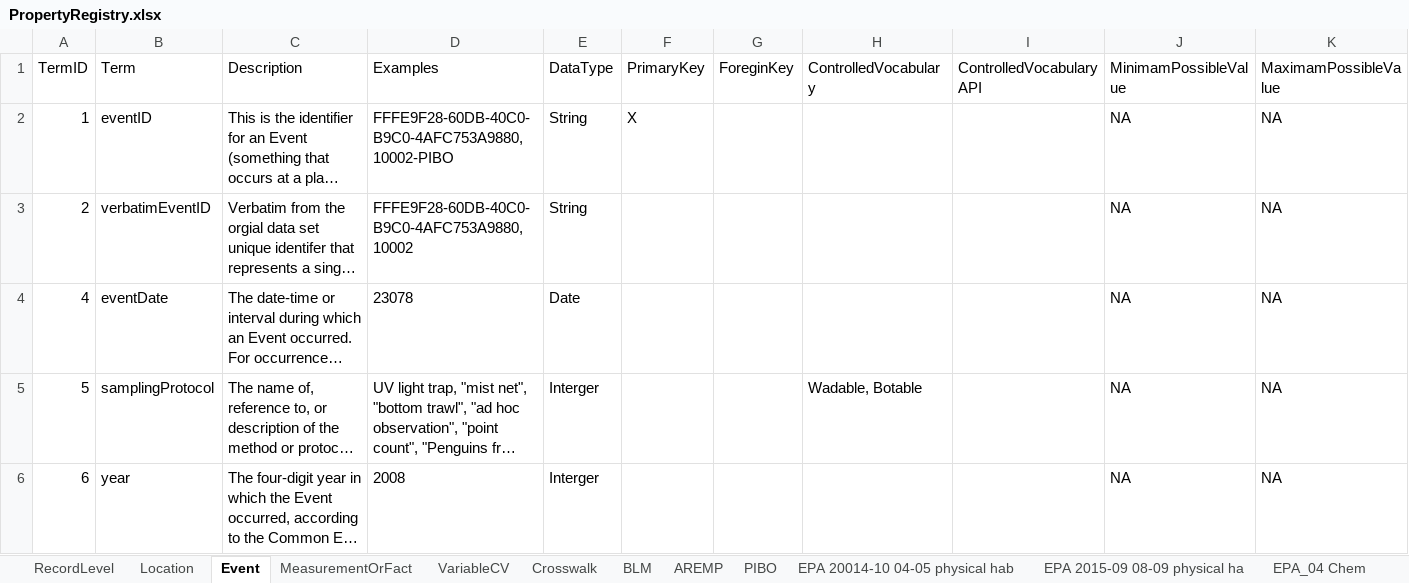
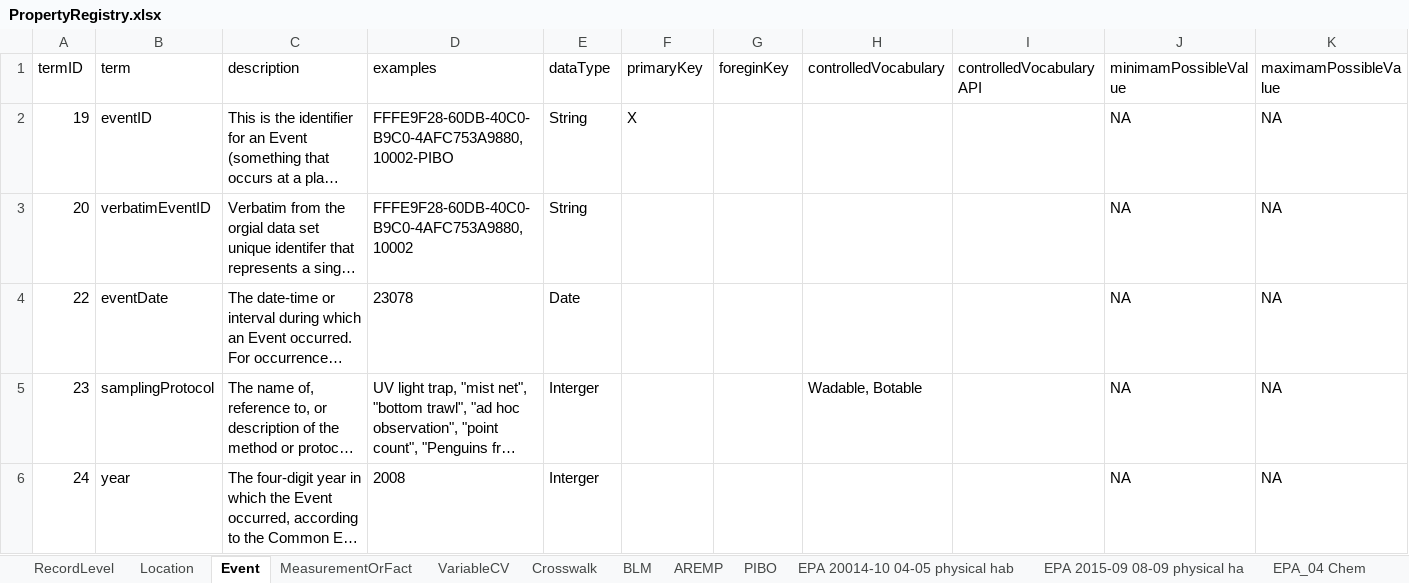
Before and after one commit to rascully/Stream-Monitoring-Data-Exchange-Specifications, an Excel workbook: Tables/PropertyRegistry.xlsx, sheet Event, drawn as a sheet; only a part is shown; long unchanged cells end in …; values as stored, in another font and other column widths than the file's, no borders; the diff covers the shown part only; the diff names each change by its address in the sheet, - before the commit and + after, or states it on an @@ line.

```diff
--- a/Tables/PropertyRegistry.xlsx (sheet Event)
+++ b/Tables/PropertyRegistry.xlsx (sheet Event)
-A1: TermID
+A1: termID
-B1: Term
+B1: term
-C1: Description
+C1: description
-D1: Examples
+D1: examples
-E1: DataType
+E1: dataType
-F1: PrimaryKey
+F1: primaryKey
-G1: ForeginKey
+G1: foreginKey
-H1: ControlledVocabulary
+H1: controlledVocabulary
-I1: ControlledVocabularyAPI
+I1: controlledVocabularyAPI
-J1: MinimamPossibleValue
+J1: minimamPossibleValue
-K1: MaximamPossibleValue
+K1: maximamPossibleValue
-A2 (termID): 1
+A2 (termID): 19
-A3 (termID): 2
+A3 (termID): 20
-A4 (termID): 4
+A4 (termID): 22
-A5 (termID): 5
+A5 (termID): 23
-A6 (termID): 6
+A6 (termID): 24
```
Also changed, not shown: 2 edited cells elsewhere in this sheet, sheet Crosswalk, sheet MeasurementOrFact, sheet Location, sheet RecordLevel, sheet VariableCV, Data/Metadata.xlsx, Tables/Stream_Habitat_ExchangeSpecifications.xlsx, 7 other files.
